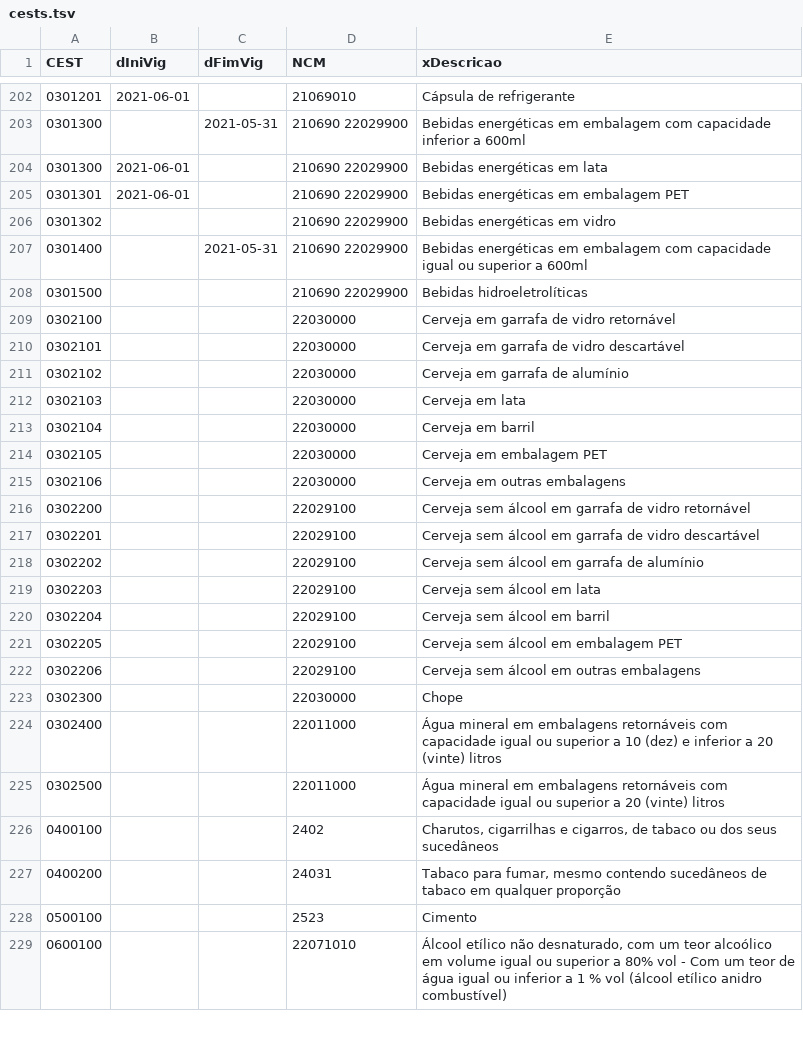
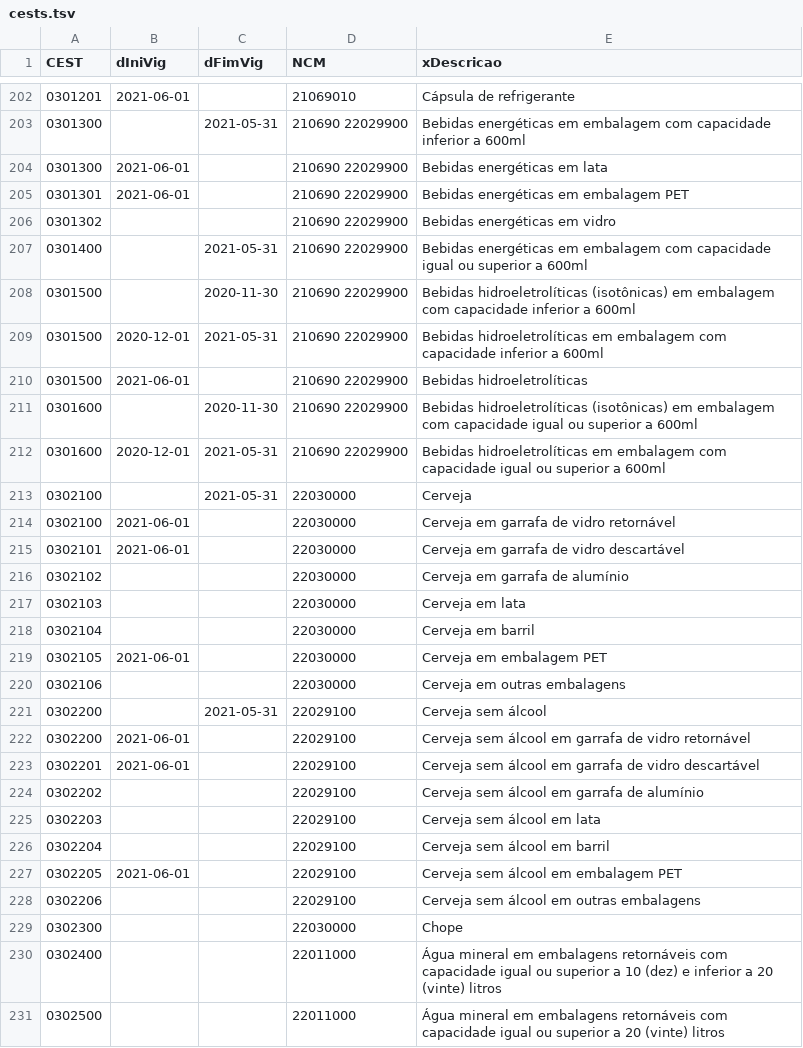
Before and after one commit to higajooj/dfe_rb, a TSV file: lib/dfe_rb/nfe/data/cests.tsv, drawn as a sheet; only a part is shown, gaps mark what is left out; the shorter side is filled out with more unchanged rows; addresses are those after the commit; the diff names each change by its address in the sheet, - before the commit and + after, or states it on an @@ line.

Commit message:
Read the CONFAZ page's no-break spaces as spaces, so CEST descriptions are trimmed and the Anexo IV remarks date their wordings

```diff
--- a/lib/dfe_rb/nfe/data/cests.tsv
+++ b/lib/dfe_rb/nfe/data/cests.tsv
+row 208: 0301500 |  | 2020-11-30 | 210690 22029900 | Bebidas hidroeletrolíticas (isotônicas) em embalagem com capacidade inferior a 600ml
+row 209: 0301500 | 2020-12-01 | 2021-05-31 | 210690 22029900 | Bebidas hidroeletrolíticas em embalagem com capacidade inferior a 600ml
-B210 (dIniVig): (empty)
+B210 (dIniVig): 2021-06-01
+row 211: 0301600 |  | 2020-11-30 | 210690 22029900 | Bebidas hidroeletrolíticas (isotônicas) em embalagem com capacidade igual ou superior a 600ml
+row 212: 0301600 | 2020-12-01 | 2021-05-31 | 210690 22029900 | Bebidas hidroeletrolíticas em embalagem com capacidade igual ou superior a 600ml
+row 213: 0302100 |  | 2021-05-31 | 22030000 | Cerveja
-B214:B215 (dIniVig): (empty)
+B214:B215 (dIniVig): 2021-06-01
-B219 (dIniVig): (empty)
+B219 (dIniVig): 2021-06-01
+row 221: 0302200 |  | 2021-05-31 | 22029100 | Cerveja sem álcool
-B222:B223 (dIniVig): (empty)
+B222:B223 (dIniVig): 2021-06-01
-B227 (dIniVig): (empty)
+B227 (dIniVig): 2021-06-01
```
Also changed, not shown: 4 other files.
